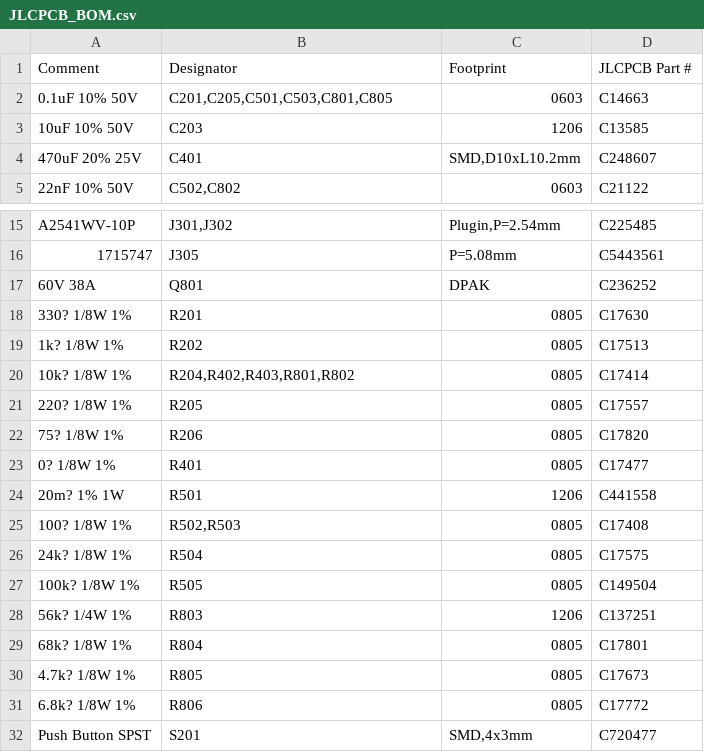
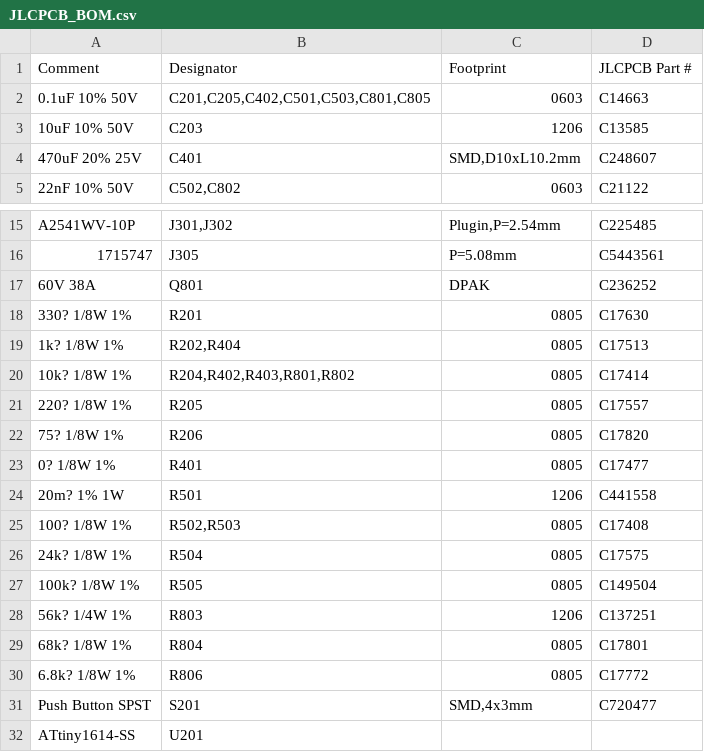
Before and after one commit to WiddleWabbit/MQTT-Module-PumpController, a CSV file: Outputs/Assembly/JLCPCB_BOM.csv, drawn as a sheet; only a part is shown, gaps mark what is left out; the shorter side is filled out with more unchanged rows.

```diff
--- a/Outputs/Assembly/JLCPCB_BOM.csv
+++ b/Outputs/Assembly/JLCPCB_BOM.csv
@@ -1,3 +1,3 @@
 "Comment","Designator","Footprint","JLCPCB Part #"
-"0.1uF 10% 50V","C201,C205,C501,C503,C801,C805","0603","C14663"
+"0.1uF 10% 50V","C201,C205,C402,C501,C503,C801,C805","0603","C14663"
 "10uF 10% 50V","C203","1206","C13585"
@@ -18,3 +18,3 @@
 "330? 1/8W 1%","R201","0805","C17630"
-"1k? 1/8W 1%","R202","0805","C17513"
+"1k? 1/8W 1%","R202,R404","0805","C17513"
 "10k? 1/8W 1%","R204,R402,R403,R801,R802","0805","C17414"
@@ -29,3 +29,2 @@
 "68k? 1/8W 1%","R804","0805","C17801"
-"4.7k? 1/8W 1%","R805","0805"," C17673"
 "6.8k? 1/8W 1%","R806","0805","C17772"
```
Also changed, not shown: Outputs/Assembly/BOM.csv, Outputs/Assembly/JLCPCB_POS.csv, 34 other files.
